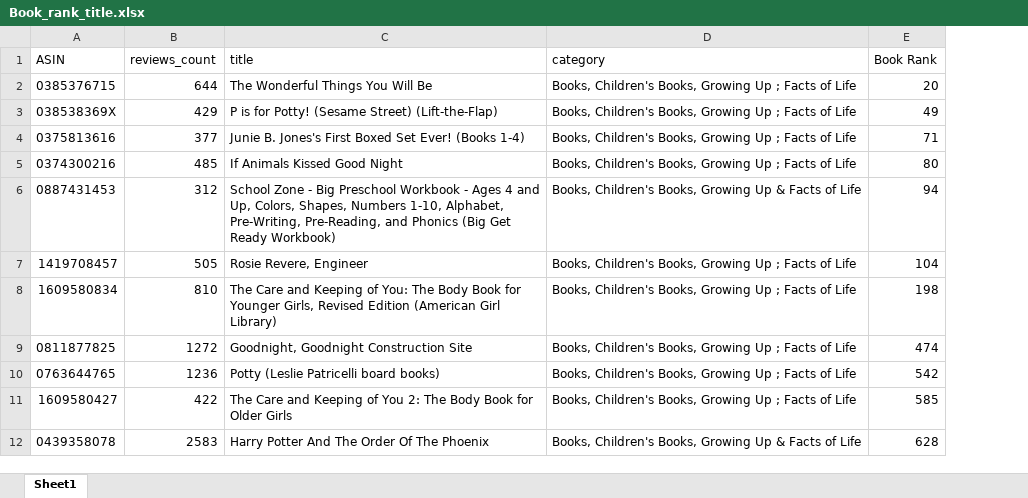
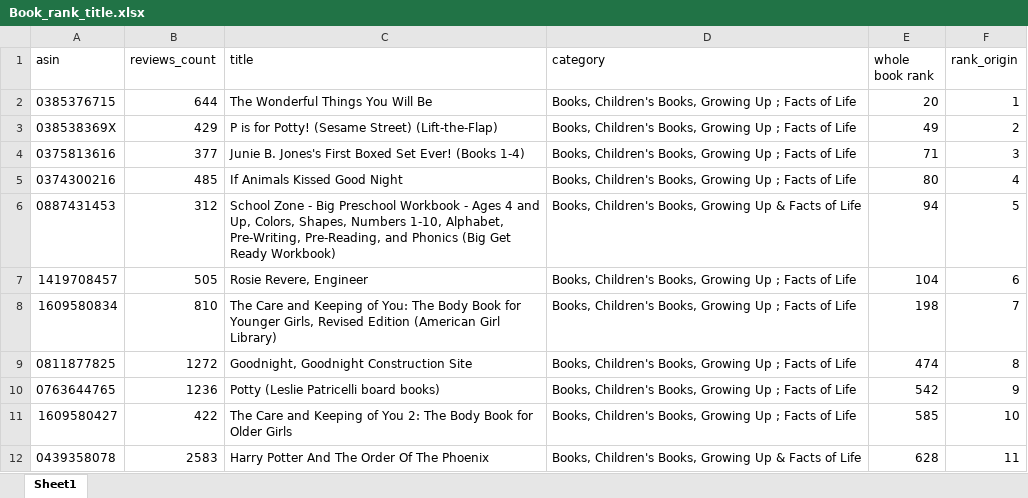
Before and after one commit to Feiquanl/CS5100Project, an Excel workbook: data/Book_rank_title.xlsx, sheet Sheet1, drawn as a sheet; only a part is shown; values as stored, in another font and other column widths than the file's, no borders; the diff names each change by its address in the sheet, - before the commit and + after, or states it on an @@ line.

Commit message:
modified:   data/Book_rank_title.xlsx

```diff
--- a/data/Book_rank_title.xlsx (sheet Sheet1)
+++ b/data/Book_rank_title.xlsx (sheet Sheet1)
+column F (rank_origin), rows 2-12: 1 | 2 | 3 | 4 | 5 | 6 | 7 | 8 | 9 | 10 | 11
-A1: ASIN
+A1: asin
-E1: Book Rank
+E1: whole book rank
```
